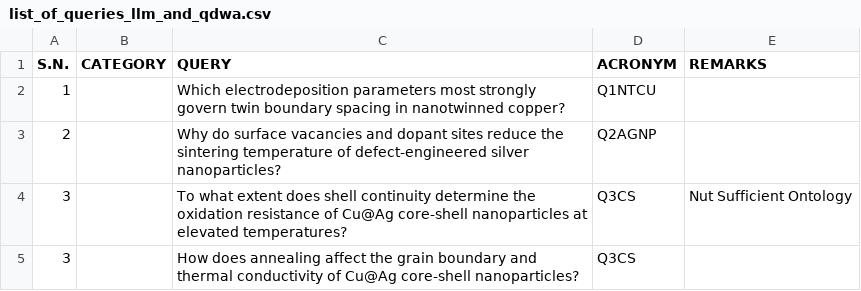
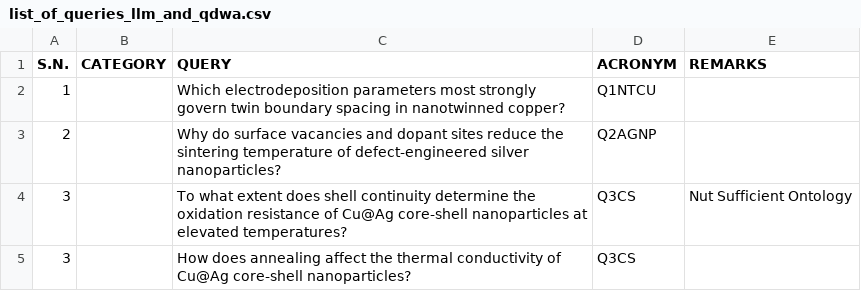
Before and after one commit to anilkunwar/nanomaterials_concept_graph2026, a CSV file: advanced_concept_graph_tutorial/list_of_queries_llm_and_qdwa.csv, drawn as a sheet.

Commit message:
Update list_of_queries_llm_and_qdwa.csv

```diff
--- a/advanced_concept_graph_tutorial/list_of_queries_llm_and_qdwa.csv
+++ b/advanced_concept_graph_tutorial/list_of_queries_llm_and_qdwa.csv
@@ -4,2 +4,2 @@ S.N.,CATEGORY,QUERY,ACRONYM,REMARKS
 3,,"To what extent does shell continuity determine the oxidation resistance of Cu@Ag core-shell nanoparticles at elevated temperatures?",Q3CS,Nut Sufficient Ontology
-3,,"How does annealing affect the grain boundary and thermal conductivity of Cu@Ag core-shell nanoparticles?",Q3CS,
+3,,"How does annealing affect the thermal conductivity of Cu@Ag core-shell nanoparticles?",Q3CS,
```
